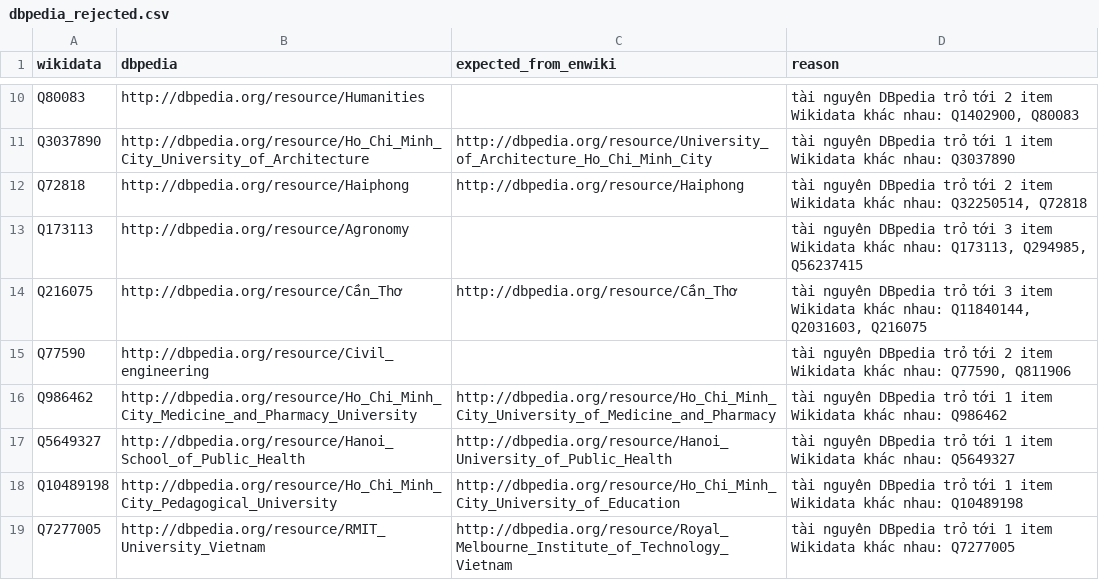
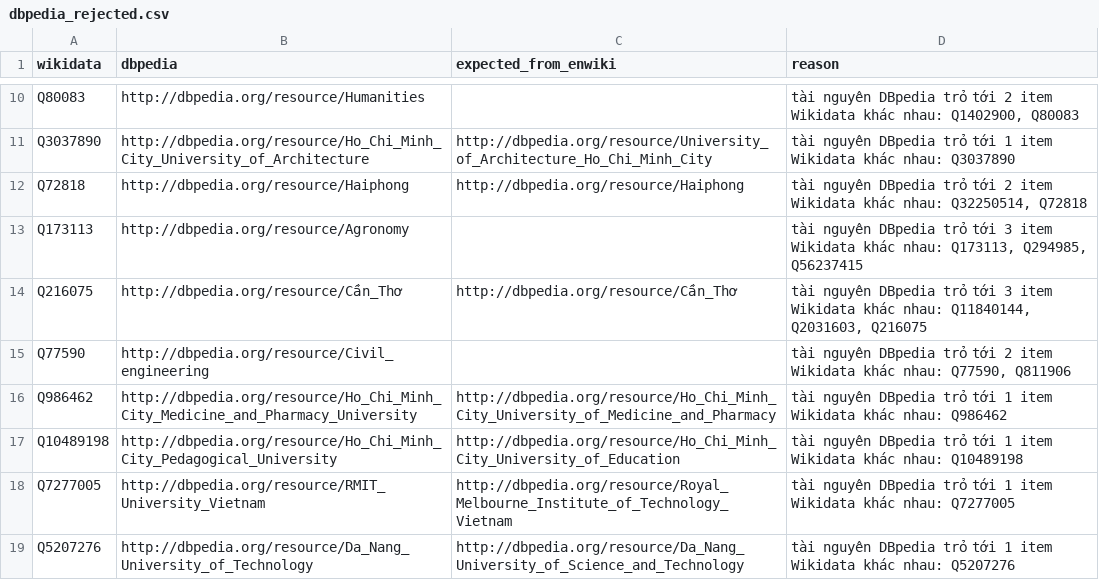
Before and after one commit to pham-ng/Vietnam-University-Knowledge-Graph-ver2, a CSV file: data/reports/links/dbpedia_rejected.csv, drawn as a sheet; only a part is shown, gaps mark what is left out; the shorter side is filled out with more unchanged rows.

```diff
--- a/data/reports/links/dbpedia_rejected.csv
+++ b/data/reports/links/dbpedia_rejected.csv
@@ -16,3 +16,2 @@ Q77590,http://dbpedia.org/resource/Civil_engineering,,"tài nguyên DBpedia tr
 Q986462,http://dbpedia.org/resource/Ho_Chi_Minh_City_Medicine_and_Pharmacy_University,http://dbpedia.org/resource/Ho_Chi_Minh_City_University_of_Medicine_and_Pharmacy,tài nguyên DBpedia trỏ tới 1 item Wikidata khác nhau: Q986462
-Q5649327,http://dbpedia.org/resource/Hanoi_School_of_Public_Health,http://dbpedia.org/resource/Hanoi_University_of_Public_Health,tài nguyên DBpedia trỏ tới 1 item Wikidata khác nhau: Q5649327
 Q10489198,http://dbpedia.org/resource/Ho_Chi_Minh_City_Pedagogical_University,http://dbpedia.org/resource/Ho_Chi_Minh_City_University_of_Education,tài nguyên DBpedia trỏ tới 1 item Wikidata khác nhau: Q10489198
```
Also changed, not shown: data/reference/institution_renames.csv, data/reports/conflicts.csv, 37 other files.
